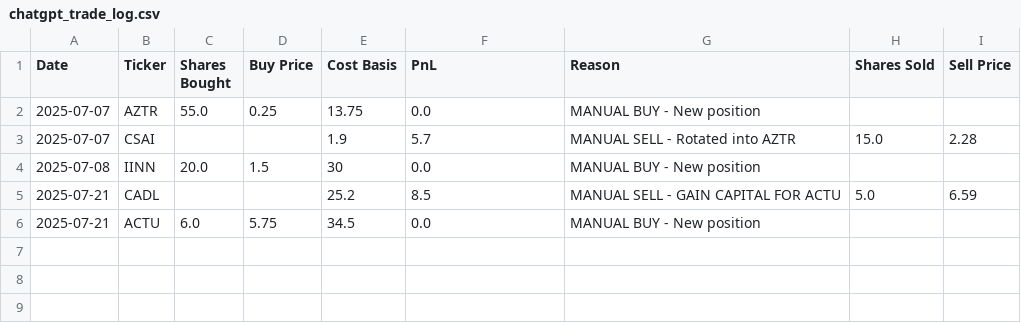
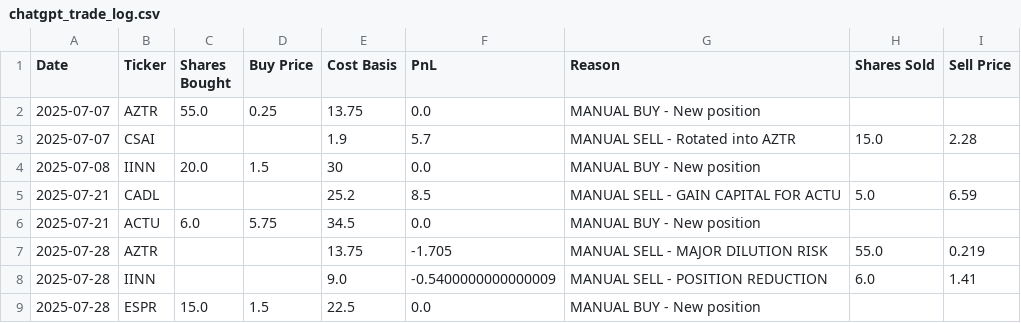
Before and after one commit to wedizo/ChatGPT-Micro-Cap-Experiment, a CSV file: Scripts and CSV Files/chatgpt_trade_log.csv, drawn as a sheet.

```diff
--- a/Scripts and CSV Files/chatgpt_trade_log.csv
+++ b/Scripts and CSV Files/chatgpt_trade_log.csv
@@ -6 +6,4 @@ Date,Ticker,Shares Bought,Buy Price,Cost Basis,PnL,Reason,Shares Sold,Sell Price
 2025-07-21,ACTU,6.0,5.75,34.5,0.0,MANUAL BUY - New position,,
+2025-07-28,AZTR,,,13.75,-1.705,MANUAL SELL - MAJOR DILUTION RISK,55.0,0.219
+2025-07-28,IINN,,,9.0,-0.5400000000000009,MANUAL SELL - POSITION REDUCTION,6.0,1.41
+2025-07-28,ESPR,15.0,1.5,22.5,0.0,MANUAL BUY - New position,,
```
Also changed, not shown: chatgpt_trade_log.csv, 2 other files.
